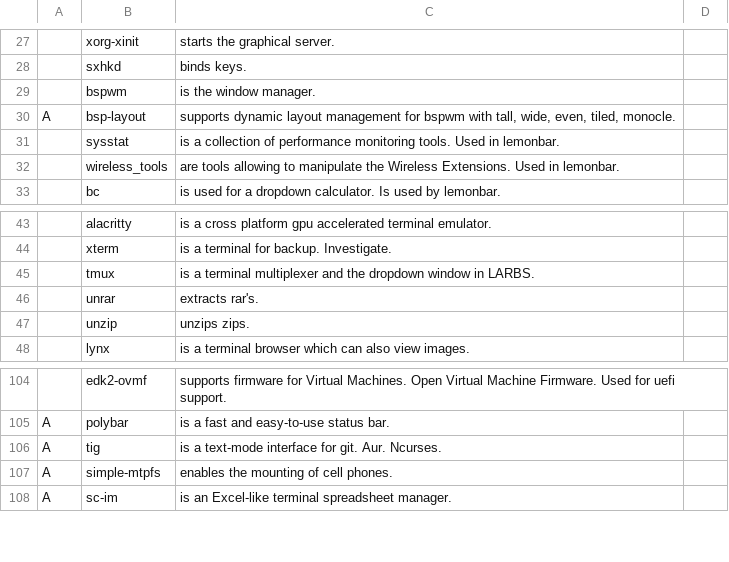
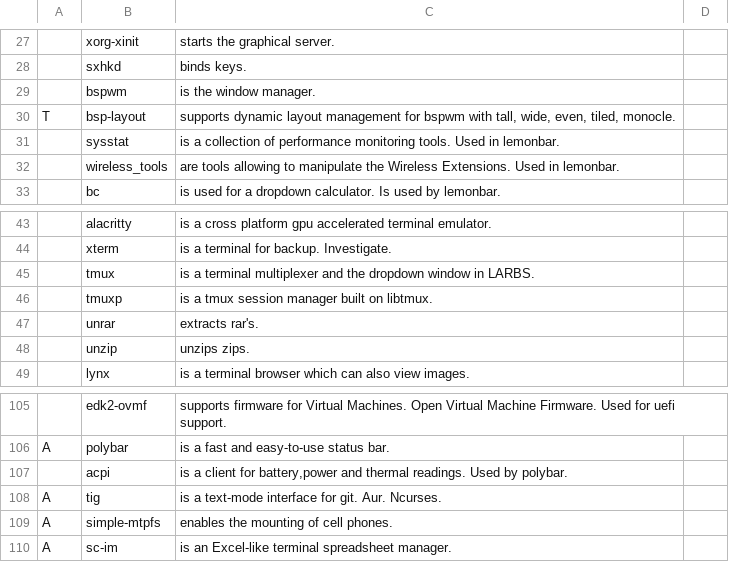
Before and after one commit to abeldekat/dotfiles, a CSV file: stow-always-base/.config/pkglist/progs.csv, drawn as a sheet; only a part is shown, gaps mark what is left out; the diff names each change by its address in the sheet, - before the commit and + after, or states it on an @@ line.

Commit message:
tmux ongoing

```diff
--- a/stow-always-base/.config/pkglist/progs.csv
+++ b/stow-always-base/.config/pkglist/progs.csv
-A30: A
+A30: T
+row 46:  | tmuxp | is a tmux session manager built on libtmux.
+row 107:  | acpi | is a client for battery,power and thermal readings. Used by polybar.
```
Also changed, not shown: 1 other file.
